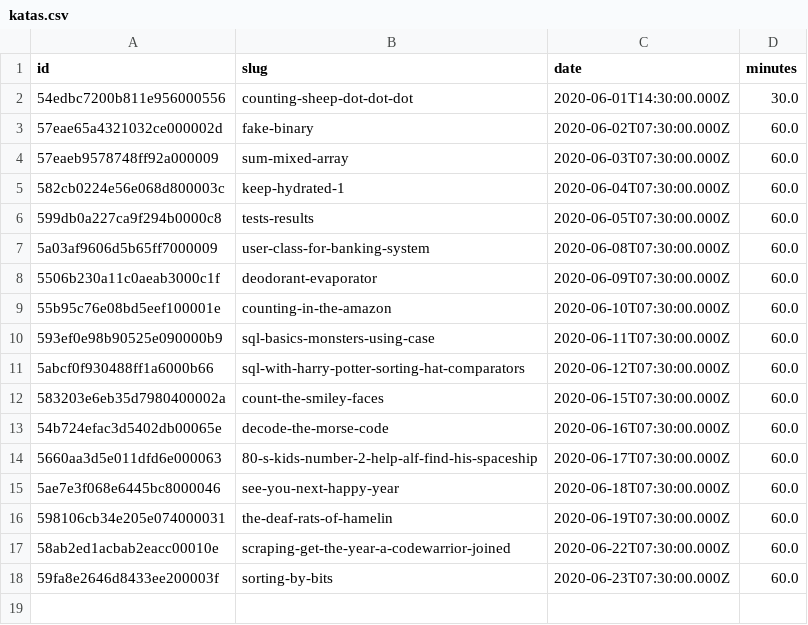
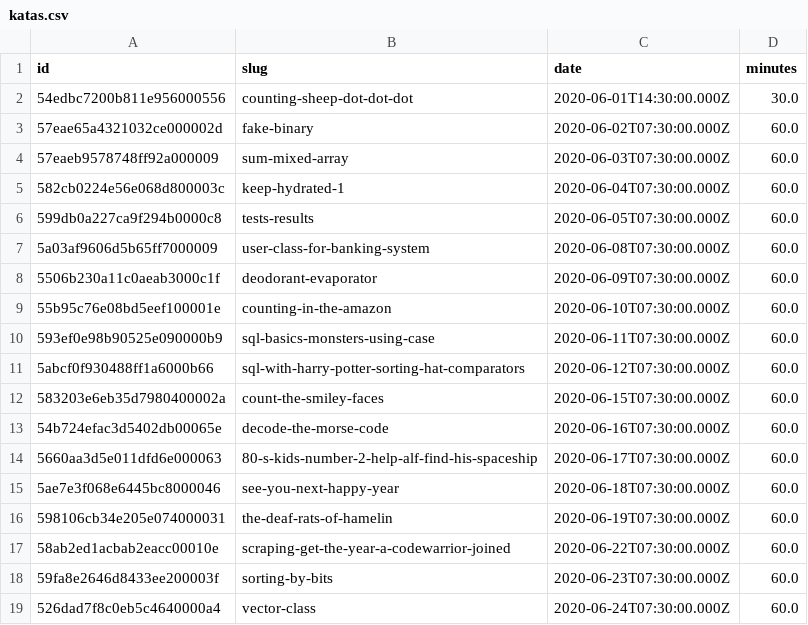
Before and after one commit to agalvezcorell/codewars-kata-student-correction-ih, a CSV file: input/katas.csv, drawn as a sheet.

```diff
--- a/input/katas.csv
+++ b/input/katas.csv
@@ -18 +18,2 @@ id,slug,date,minutes
 59fa8e2646d8433ee200003f,sorting-by-bits,2020-06-23T07:30:00.000Z,60.0
+526dad7f8c0eb5c4640000a4,vector-class,2020-06-24T07:30:00.000Z,60.0
```
Also changed, not shown: output/output.csv, 1 other file.
